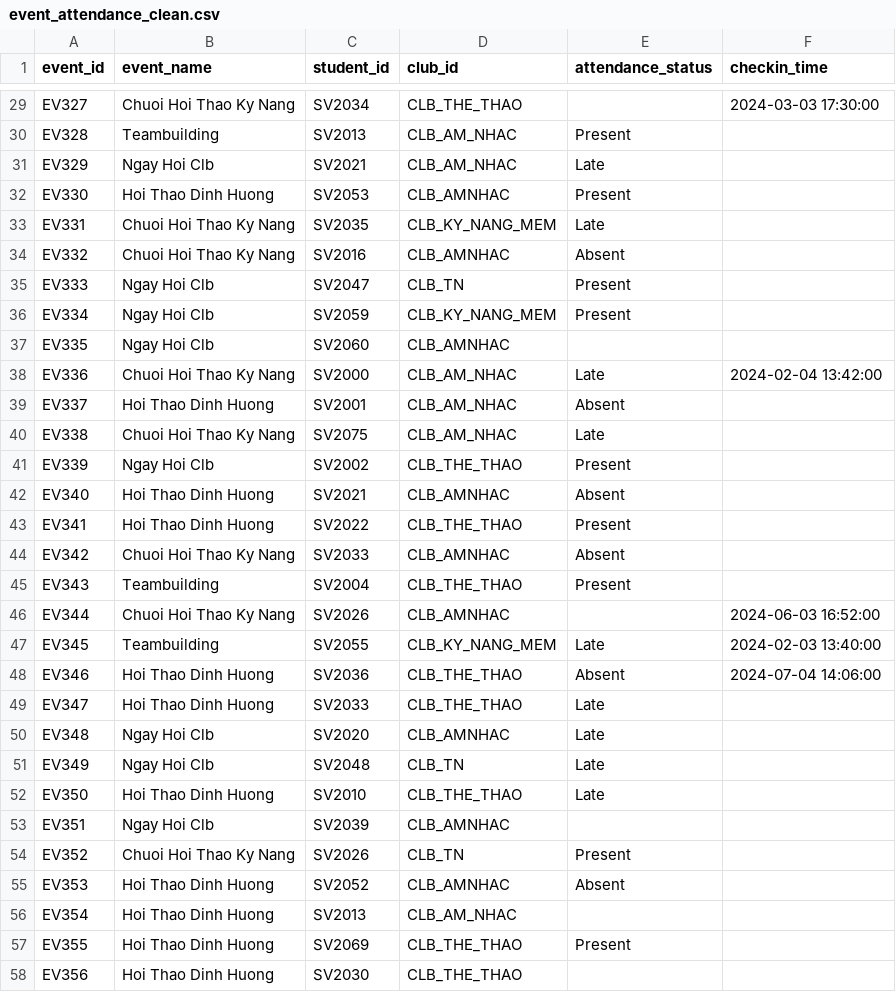
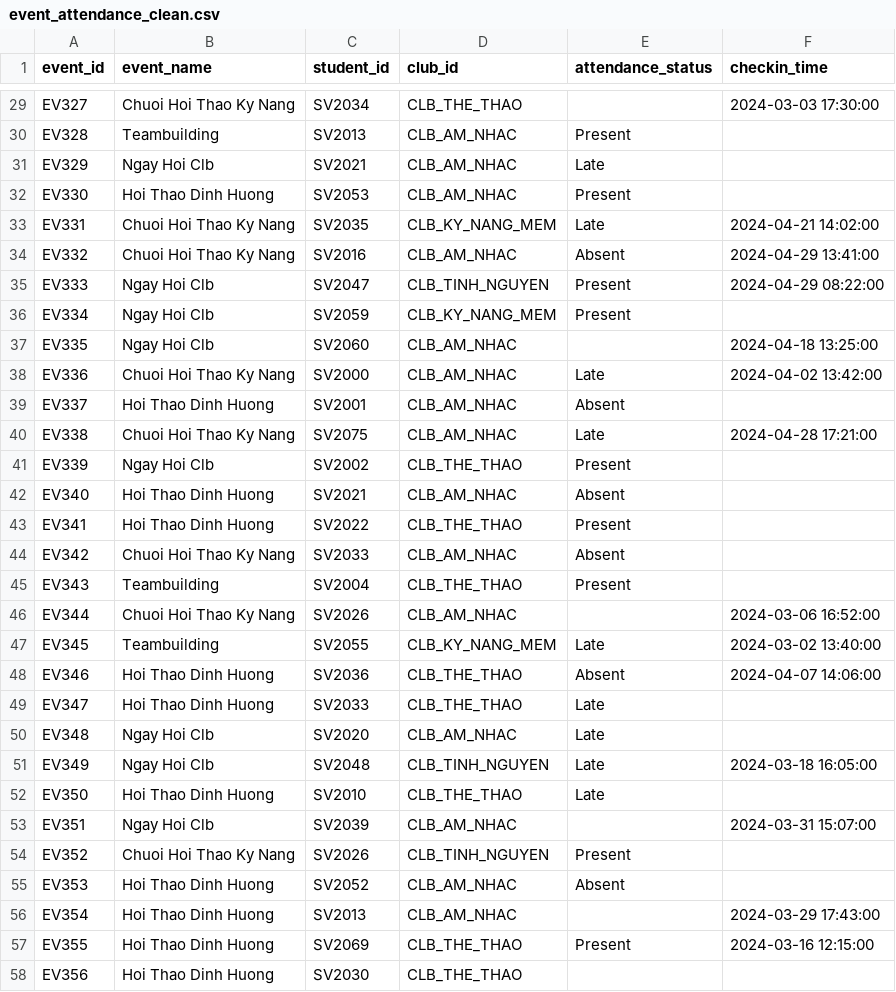
Before and after one commit to phamhieu8125/18A3_Nhom_8_Case_18, a CSV file: data_clean/event_attendance_clean.csv, drawn as a sheet; only a part is shown, gaps mark what is left out; the diff covers the shown part only.

Commit message:
Use new clean data to update

```diff
--- a/data_clean/event_attendance_clean.csv
+++ b/data_clean/event_attendance_clean.csv
@@ -31,28 +31,28 @@ EV328,Teambuilding,SV2013,CLB_AM_NHAC,Present,
 EV329,Ngay Hoi Clb,SV2021,CLB_AM_NHAC,Late,
-EV330,Hoi Thao Dinh Huong,SV2053,CLB_AMNHAC,Present,
-EV331,Chuoi Hoi Thao Ky Nang,SV2035,CLB_KY_NANG_MEM,Late,
-EV332,Chuoi Hoi Thao Ky Nang,SV2016,CLB_AMNHAC,Absent,
-EV333,Ngay Hoi Clb,SV2047,CLB_TN,Present,
+EV330,Hoi Thao Dinh Huong,SV2053,CLB_AM_NHAC,Present,
+EV331,Chuoi Hoi Thao Ky Nang,SV2035,CLB_KY_NANG_MEM,Late,2024-04-21 14:02:00
+EV332,Chuoi Hoi Thao Ky Nang,SV2016,CLB_AM_NHAC,Absent,2024-04-29 13:41:00
+EV333,Ngay Hoi Clb,SV2047,CLB_TINH_NGUYEN,Present,2024-04-29 08:22:00
 EV334,Ngay Hoi Clb,SV2059,CLB_KY_NANG_MEM,Present,
-EV335,Ngay Hoi Clb,SV2060,CLB_AMNHAC,,
-EV336,Chuoi Hoi Thao Ky Nang,SV2000,CLB_AM_NHAC,Late,2024-02-04 13:42:00
+EV335,Ngay Hoi Clb,SV2060,CLB_AM_NHAC,,2024-04-18 13:25:00
+EV336,Chuoi Hoi Thao Ky Nang,SV2000,CLB_AM_NHAC,Late,2024-04-02 13:42:00
 EV337,Hoi Thao Dinh Huong,SV2001,CLB_AM_NHAC,Absent,
-EV338,Chuoi Hoi Thao Ky Nang,SV2075,CLB_AM_NHAC,Late,
+EV338,Chuoi Hoi Thao Ky Nang,SV2075,CLB_AM_NHAC,Late,2024-04-28 17:21:00
 EV339,Ngay Hoi Clb,SV2002,CLB_THE_THAO,Present,
-EV340,Hoi Thao Dinh Huong,SV2021,CLB_AMNHAC,Absent,
+EV340,Hoi Thao Dinh Huong,SV2021,CLB_AM_NHAC,Absent,
 EV341,Hoi Thao Dinh Huong,SV2022,CLB_THE_THAO,Present,
-EV342,Chuoi Hoi Thao Ky Nang,SV2033,CLB_AMNHAC,Absent,
+EV342,Chuoi Hoi Thao Ky Nang,SV2033,CLB_AM_NHAC,Absent,
 EV343,Teambuilding,SV2004,CLB_THE_THAO,Present,
-EV344,Chuoi Hoi Thao Ky Nang,SV2026,CLB_AMNHAC,,2024-06-03 16:52:00
-EV345,Teambuilding,SV2055,CLB_KY_NANG_MEM,Late,2024-02-03 13:40:00
-EV346,Hoi Thao Dinh Huong,SV2036,CLB_THE_THAO,Absent,2024-07-04 14:06:00
+EV344,Chuoi Hoi Thao Ky Nang,SV2026,CLB_AM_NHAC,,2024-03-06 16:52:00
+EV345,Teambuilding,SV2055,CLB_KY_NANG_MEM,Late,2024-03-02 13:40:00
+EV346,Hoi Thao Dinh Huong,SV2036,CLB_THE_THAO,Absent,2024-04-07 14:06:00
 EV347,Hoi Thao Dinh Huong,SV2033,CLB_THE_THAO,Late,
-EV348,Ngay Hoi Clb,SV2020,CLB_AMNHAC,Late,
-EV349,Ngay Hoi Clb,SV2048,CLB_TN,Late,
+EV348,Ngay Hoi Clb,SV2020,CLB_AM_NHAC,Late,
+EV349,Ngay Hoi Clb,SV2048,CLB_TINH_NGUYEN,Late,2024-03-18 16:05:00
 EV350,Hoi Thao Dinh Huong,SV2010,CLB_THE_THAO,Late,
-EV351,Ngay Hoi Clb,SV2039,CLB_AMNHAC,,
-EV352,Chuoi Hoi Thao Ky Nang,SV2026,CLB_TN,Present,
-EV353,Hoi Thao Dinh Huong,SV2052,CLB_AMNHAC,Absent,
-EV354,Hoi Thao Dinh Huong,SV2013,CLB_AM_NHAC,,
-EV355,Hoi Thao Dinh Huong,SV2069,CLB_THE_THAO,Present,
+EV351,Ngay Hoi Clb,SV2039,CLB_AM_NHAC,,2024-03-31 15:07:00
+EV352,Chuoi Hoi Thao Ky Nang,SV2026,CLB_TINH_NGUYEN,Present,
+EV353,Hoi Thao Dinh Huong,SV2052,CLB_AM_NHAC,Absent,
+EV354,Hoi Thao Dinh Huong,SV2013,CLB_AM_NHAC,,2024-03-29 17:43:00
+EV355,Hoi Thao Dinh Huong,SV2069,CLB_THE_THAO,Present,2024-03-16 12:15:00
 EV356,Hoi Thao Dinh Huong,SV2030,CLB_THE_THAO,,
```
Also changed, not shown: 164 edited cells elsewhere in this file, data_clean/club_registration_clean.csv, 6 other files.
